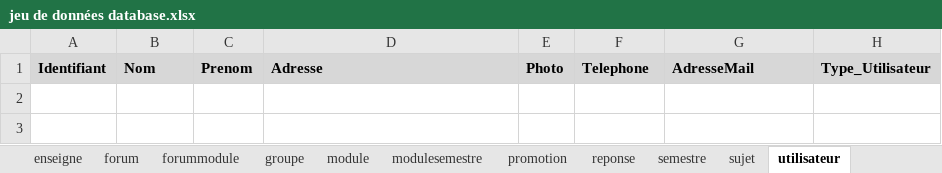
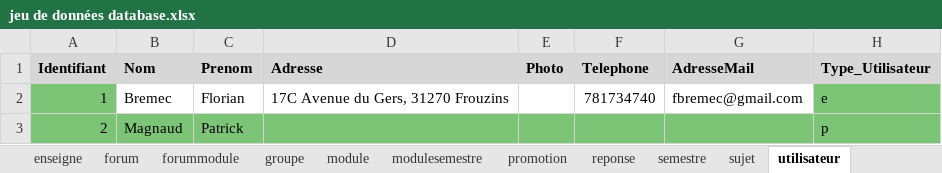
Before and after one commit to ValentinArg/PETUT, an Excel workbook: Database/jeu de données database.xlsx, sheet utilisateur, drawn as a sheet; values as stored, in another font and other column widths than the file's, no borders; the diff names each change by its address in the sheet, - before the commit and + after, or states it on an @@ line.

Commit message:
ajout de données dans le set de données

```diff
--- a/Database/jeu de données database.xlsx (sheet utilisateur)
+++ b/Database/jeu de données database.xlsx (sheet utilisateur)
+row 2: 1 | Bremec | Florian | 17C Avenue du Gers, 31270 Frouzins |  | 781734740 | fbremec@gmail.com | e
+row 3: 2 | Magnaud | Patrick |  |  |  |  | p
```
Also changed, not shown: sheet enseigne, 2 other files.
